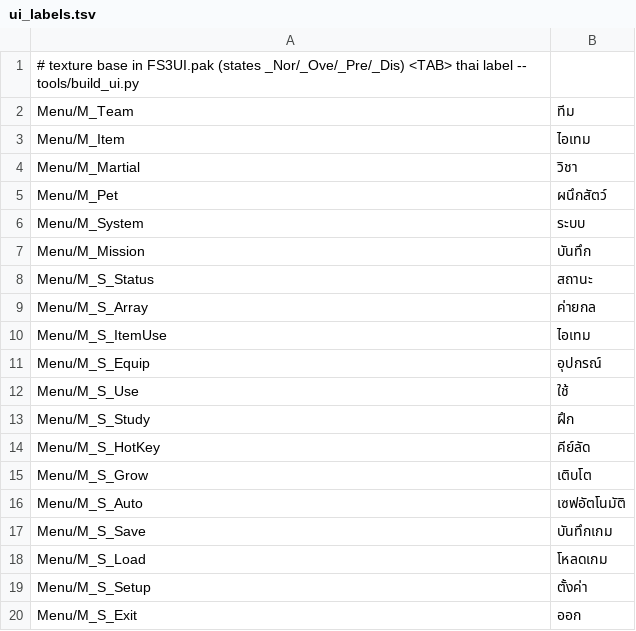
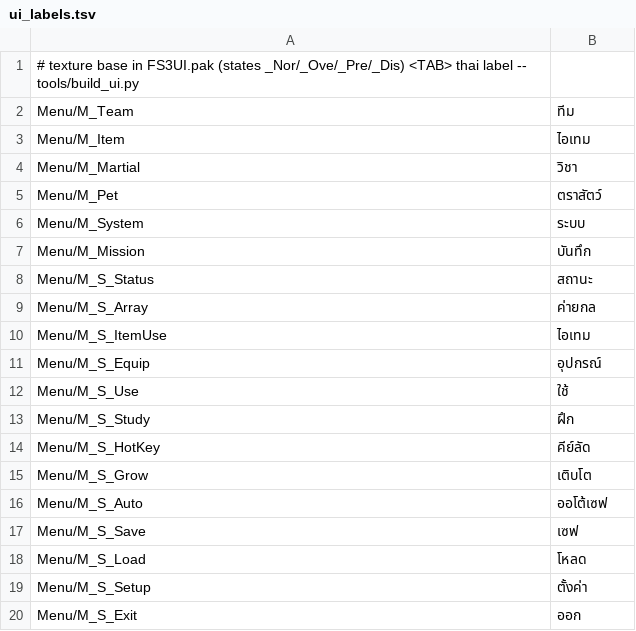
Before and after one commit to Linlijian/FS3-Thai, a TSV file: poc/ui_labels.tsv, drawn as a sheet.

```diff
--- a/poc/ui_labels.tsv
+++ b/poc/ui_labels.tsv
@@ -4,3 +4,3 @@ Menu/M_Item	ไอเทม
 Menu/M_Martial	วิชา
-Menu/M_Pet	ผนึกสัตว์
+Menu/M_Pet	ตราสัตว์
 Menu/M_System	ระบบ
@@ -15,5 +15,5 @@ Menu/M_S_HotKey	คีย์ลัด
 Menu/M_S_Grow	เติบโต
-Menu/M_S_Auto	เซฟอัตโนมัติ
-Menu/M_S_Save	บันทึกเกม
-Menu/M_S_Load	โหลดเกม
+Menu/M_S_Auto	ออโต้เซฟ
+Menu/M_S_Save	เซฟ
+Menu/M_S_Load	โหลด
 Menu/M_S_Setup	ตั้งค่า
```
Also changed, not shown: 2 other files.
